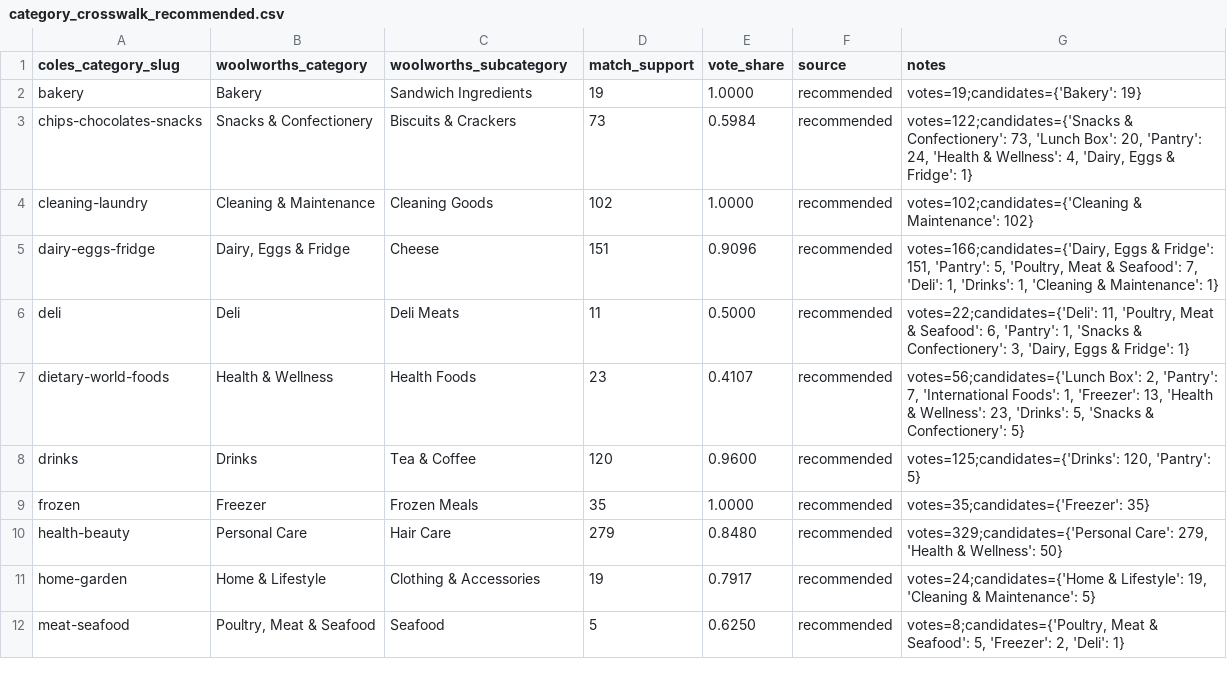
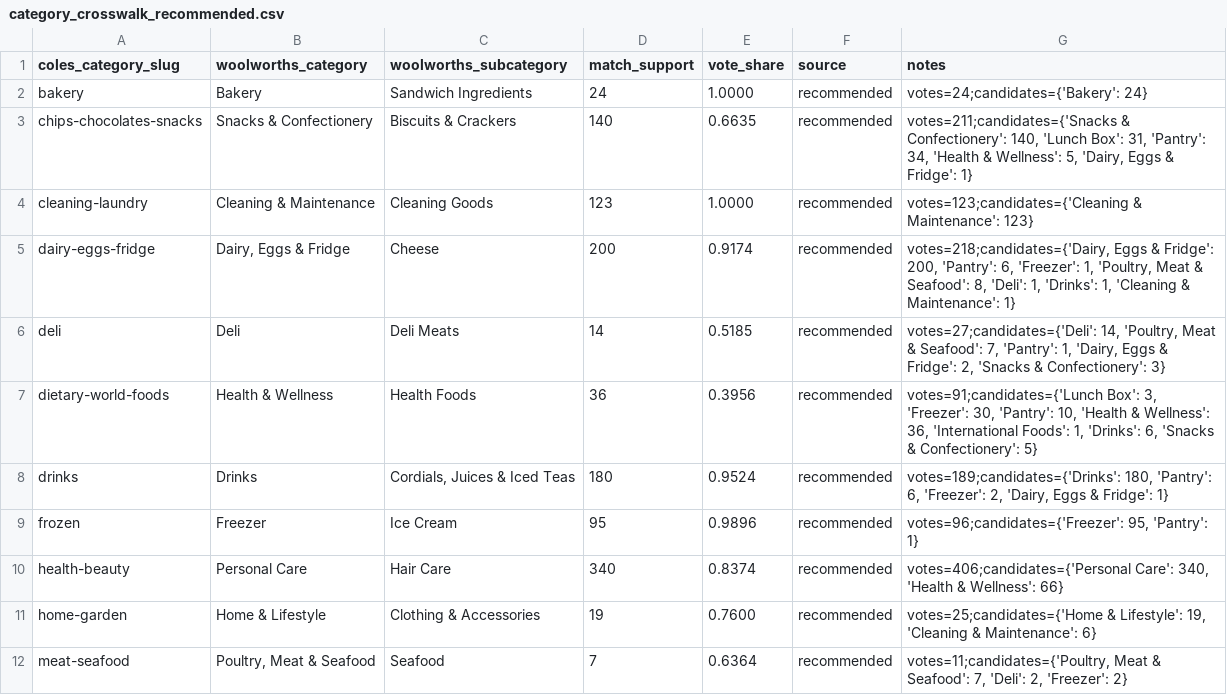
Before and after one commit to bramb000/retail-competitive-intelligence, a CSV file: lake/ref/category_crosswalk_recommended.csv, drawn as a sheet; only a part is shown; the diff covers the shown part only.

```diff
--- a/lake/ref/category_crosswalk_recommended.csv
+++ b/lake/ref/category_crosswalk_recommended.csv
@@ -1,12 +1,12 @@
 coles_category_slug,woolworths_category,woolworths_subcategory,match_support,vote_share,source,notes
-bakery,Bakery,Sandwich Ingredients,19,1.0000,recommended,votes=19;candidates={'Bakery': 19}
-chips-chocolates-snacks,Snacks & Confectionery,Biscuits & Crackers,73,0.5984,recommended,"votes=122;candidates={'Snacks & Confectionery': 73, 'Lunch Box': 20, 'Pantry': 24, 'Health & Wellness': 4, 'Dairy, Eggs & Fridge': 1}"
-cleaning-laundry,Cleaning & Maintenance,Cleaning Goods,102,1.0000,recommended,votes=102;candidates={'Cleaning & Maintenance': 102}
-dairy-eggs-fridge,"Dairy, Eggs & Fridge",Cheese,151,0.9096,recommended,"votes=166;candidates={'Dairy, Eggs & Fridge': 151, 'Pantry': 5, 'Poultry, Meat & Seafood': 7, 'Deli': 1, 'Drinks': 1, 'Cleaning & Maintenance': 1}"
-deli,Deli,Deli Meats,11,0.5000,recommended,"votes=22;candidates={'Deli': 11, 'Poultry, Meat & Seafood': 6, 'Pantry': 1, 'Snacks & Confectionery': 3, 'Dairy, Eggs & Fridge': 1}"
-dietary-world-foods,Health & Wellness,Health Foods,23,0.4107,recommended,"votes=56;candidates={'Lunch Box': 2, 'Pantry': 7, 'International Foods': 1, 'Freezer': 13, 'Health & Wellness': 23, 'Drinks': 5, 'Snacks & Confectionery': 5}"
-drinks,Drinks,Tea & Coffee,120,0.9600,recommended,"votes=125;candidates={'Drinks': 120, 'Pantry': 5}"
-frozen,Freezer,Frozen Meals,35,1.0000,recommended,votes=35;candidates={'Freezer': 35}
-health-beauty,Personal Care,Hair Care,279,0.8480,recommended,"votes=329;candidates={'Personal Care': 279, 'Health & Wellness': 50}"
-home-garden,Home & Lifestyle,Clothing & Accessories,19,0.7917,recommended,"votes=24;candidates={'Home & Lifestyle': 19, 'Cleaning & Maintenance': 5}"
-meat-seafood,"Poultry, Meat & Seafood",Seafood,5,0.6250,recommended,"votes=8;candidates={'Poultry, Meat & Seafood': 5, 'Freezer': 2, 'Deli': 1}"
+bakery,Bakery,Sandwich Ingredients,24,1.0000,recommended,votes=24;candidates={'Bakery': 24}
+chips-chocolates-snacks,Snacks & Confectionery,Biscuits & Crackers,140,0.6635,recommended,"votes=211;candidates={'Snacks & Confectionery': 140, 'Lunch Box': 31, 'Pantry': 34, 'Health & Wellness': 5, 'Dairy, Eggs & Fridge': 1}"
+cleaning-laundry,Cleaning & Maintenance,Cleaning Goods,123,1.0000,recommended,votes=123;candidates={'Cleaning & Maintenance': 123}
+dairy-eggs-fridge,"Dairy, Eggs & Fridge",Cheese,200,0.9174,recommended,"votes=218;candidates={'Dairy, Eggs & Fridge': 200, 'Pantry': 6, 'Freezer': 1, 'Poultry, Meat & Seafood': 8, 'Deli': 1, 'Drinks': 1, 'Cleaning & Maintenance': 1}"
+deli,Deli,Deli Meats,14,0.5185,recommended,"votes=27;candidates={'Deli': 14, 'Poultry, Meat & Seafood': 7, 'Pantry': 1, 'Dairy, Eggs & Fridge': 2, 'Snacks & Confectionery': 3}"
+dietary-world-foods,Health & Wellness,Health Foods,36,0.3956,recommended,"votes=91;candidates={'Lunch Box': 3, 'Freezer': 30, 'Pantry': 10, 'Health & Wellness': 36, 'International Foods': 1, 'Drinks': 6, 'Snacks & Confectionery': 5}"
+drinks,Drinks,"Cordials, Juices & Iced Teas",180,0.9524,recommended,"votes=189;candidates={'Drinks': 180, 'Pantry': 6, 'Freezer': 2, 'Dairy, Eggs & Fridge': 1}"
+frozen,Freezer,Ice Cream,95,0.9896,recommended,"votes=96;candidates={'Freezer': 95, 'Pantry': 1}"
+health-beauty,Personal Care,Hair Care,340,0.8374,recommended,"votes=406;candidates={'Personal Care': 340, 'Health & Wellness': 66}"
+home-garden,Home & Lifestyle,Clothing & Accessories,19,0.7600,recommended,"votes=25;candidates={'Home & Lifestyle': 19, 'Cleaning & Maintenance': 6}"
+meat-seafood,"Poultry, Meat & Seafood",Seafood,7,0.6364,recommended,"votes=11;candidates={'Poultry, Meat & Seafood': 7, 'Deli': 2, 'Freezer': 2}"
```
Also changed, not shown: 5 edited cells elsewhere in this file, 1 other file.
